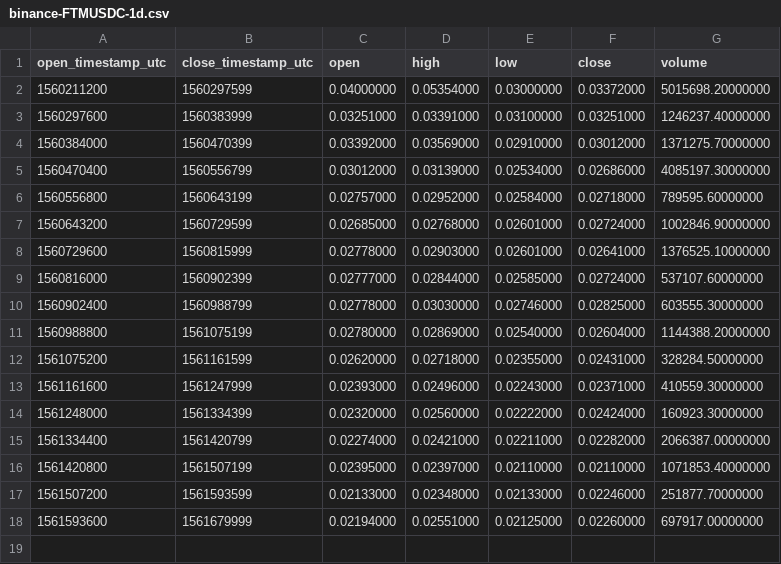
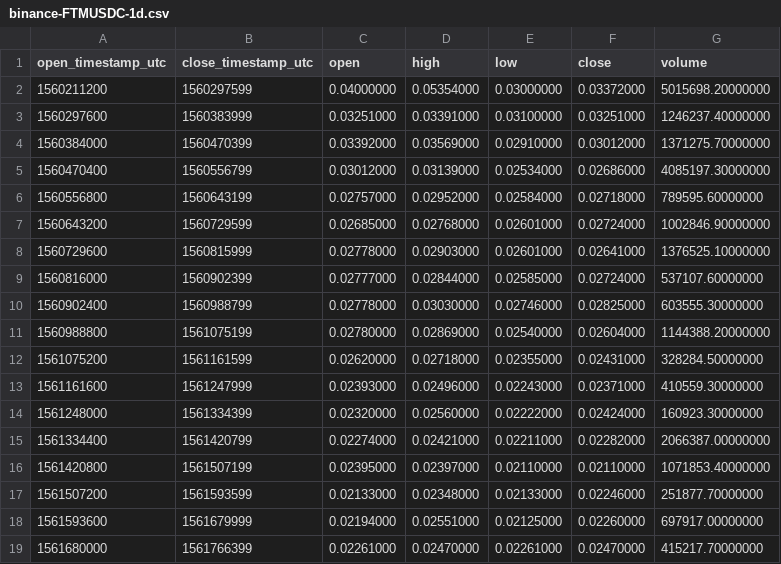
Before and after one commit to cryptobigbro/binance-FTMUSDC, a CSV file: binance-FTMUSDC-1d.csv, drawn as a sheet.

```diff
--- a/binance-FTMUSDC-1d.csv
+++ b/binance-FTMUSDC-1d.csv
@@ -18 +18,2 @@ open_timestamp_utc,close_timestamp_utc,open,high,low,close,volume
 1561593600,1561679999,0.02194000,0.02551000,0.02125000,0.02260000,697917.00000000
+1561680000,1561766399,0.02261000,0.02470000,0.02261000,0.02470000,415217.70000000
```
Also changed, not shown: binance-FTMUSDC-1h.csv, 1 other file.
